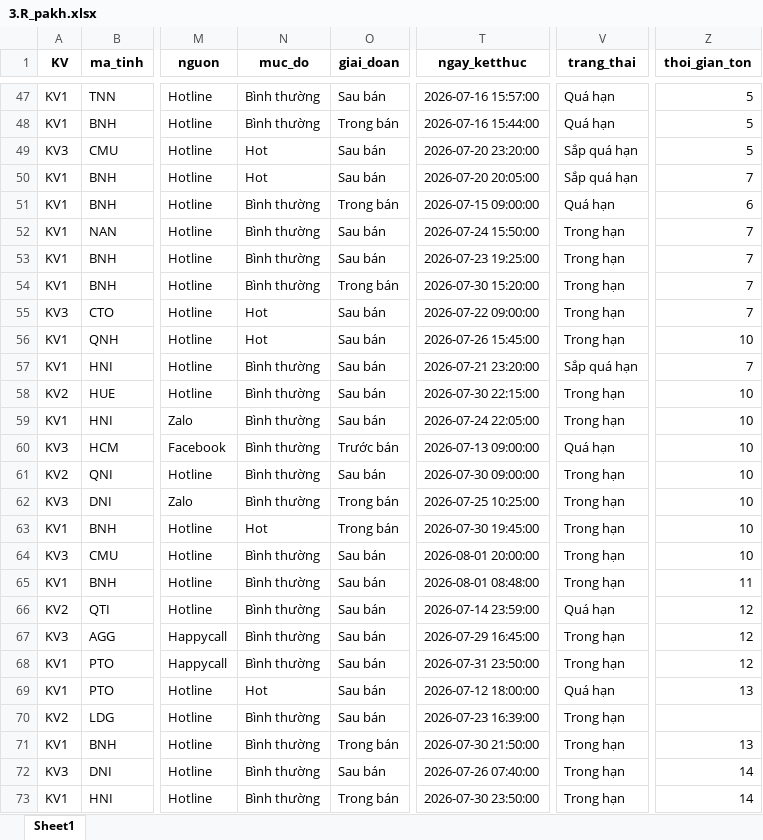
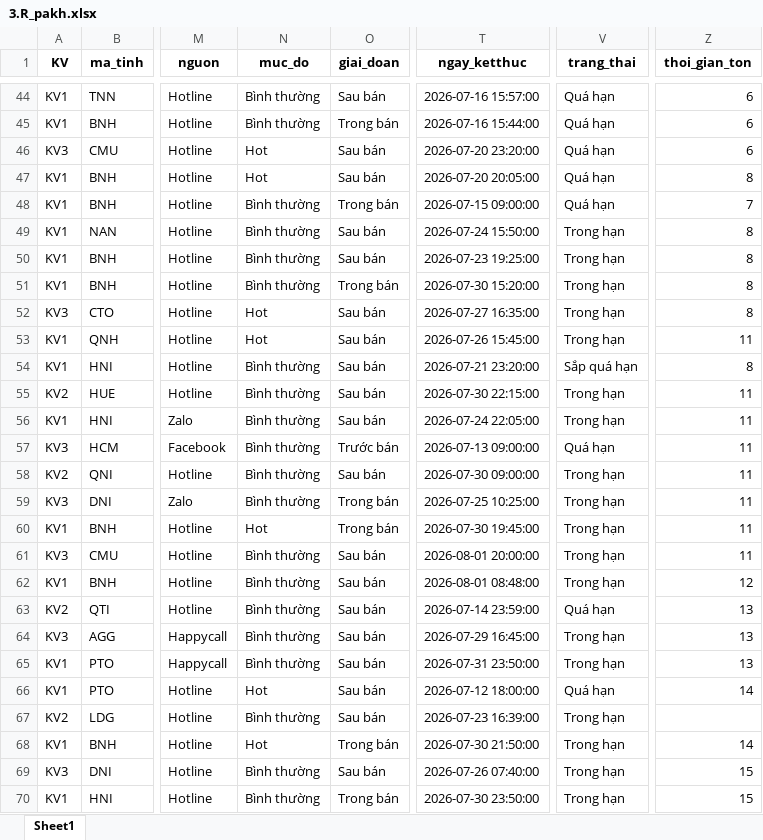
Before and after one commit to Nhunggg1612/dashboard-PAKH, an Excel workbook: data/3.R_pakh.xlsx, sheet Sheet1, drawn as a sheet; only a part is shown, gaps mark what is left out; values as stored, in another font and other column widths than the file's, no borders; addresses are those after the commit; the diff covers the shown part only; the diff names each change by its address in the sheet, - before the commit and + after, or states it on an @@ line.

```diff
--- a/data/3.R_pakh.xlsx (sheet Sheet1)
+++ b/data/3.R_pakh.xlsx (sheet Sheet1)
-Z44:Z46 (thoi_gian_ton): 5
+Z44:Z46 (thoi_gian_ton): 6
-V46:V47 (trang_thai): Sắp quá hạn
+V46:V47 (trang_thai): Quá hạn
-Z47 (thoi_gian_ton): 7
+Z47 (thoi_gian_ton): 8
-Z48 (thoi_gian_ton): 6
+Z48 (thoi_gian_ton): 7
-Z49:Z52 (thoi_gian_ton): 7
+Z49:Z52 (thoi_gian_ton): 8
-T52 (ngay_ketthuc): 2026-07-22 09:00:00
+T52 (ngay_ketthuc): 2026-07-27 16:35:00
-Z53 (thoi_gian_ton): 10
+Z53 (thoi_gian_ton): 11
-Z54 (thoi_gian_ton): 7
+Z54 (thoi_gian_ton): 8
-Z55:Z61 (thoi_gian_ton): 10
+Z55:Z61 (thoi_gian_ton): 11
-Z62 (thoi_gian_ton): 11
+Z62 (thoi_gian_ton): 12
-Z63:Z65 (thoi_gian_ton): 12
+Z63:Z65 (thoi_gian_ton): 13
-Z66 (thoi_gian_ton): 13
+Z66 (thoi_gian_ton): 14
-N68 (muc_do): Bình thường
+N68 (muc_do): Hot
-Z68 (thoi_gian_ton): 13
+Z68 (thoi_gian_ton): 14
-Z69:Z70 (thoi_gian_ton): 14
+Z69:Z70 (thoi_gian_ton): 15
```
Also changed, not shown: 8 added rows, 12 removed rows and 118 edited cells elsewhere in this sheet, data/5.R_pakh_hoan_thanh.xlsx, 8 other files.
